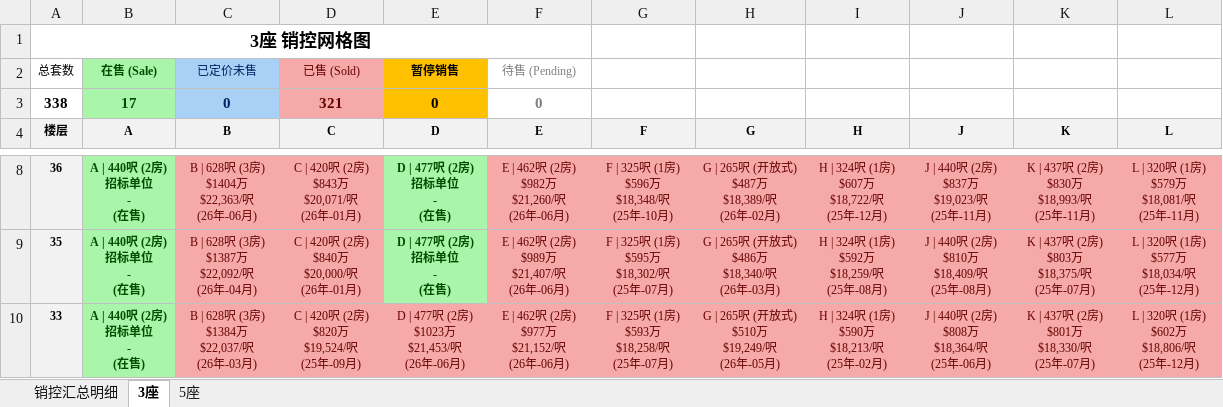
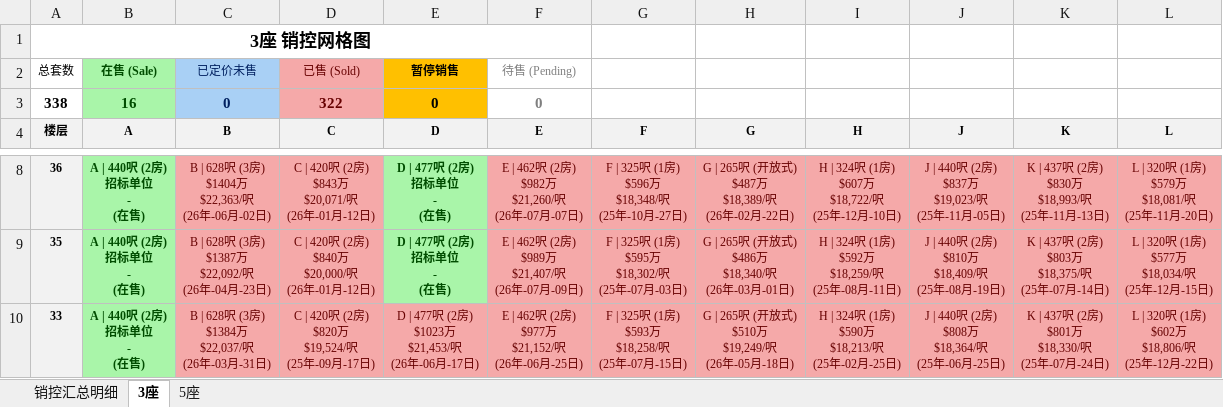
Before and after one commit to neil-studio/hk-properties, an Excel workbook: files/九龙-启德-Double Coast I.xlsx, sheet 3座, drawn as a sheet; only a part is shown, gaps mark what is left out; values as stored, in another font and other column widths than the file's, no borders; ↵ is a line break in a cell; the diff covers the shown part only; the diff names each change by its address in the sheet, - before the commit and + after, or states it on an @@ line.

```diff
--- a/files/九龙-启德-Double Coast I.xlsx (sheet 3座)
+++ b/files/九龙-启德-Double Coast I.xlsx (sheet 3座)
-B3 (A): 17
+B3 (A): 16
-D3 (C): 321
+D3 (C): 322
-C8 (B): B | 628呎 (3房) ↵ $1404万 ↵ $22,363/呎 ↵ (26年-06月)
+C8 (B): B | 628呎 (3房) ↵ $1404万 ↵ $22,363/呎 ↵ (26年-06月-02日)
-D8 (C): C | 420呎 (2房) ↵ $843万 ↵ $20,071/呎 ↵ (26年-01月)
+D8 (C): C | 420呎 (2房) ↵ $843万 ↵ $20,071/呎 ↵ (26年-01月-12日)
-F8 (E): E | 462呎 (2房) ↵ $982万 ↵ $21,260/呎 ↵ (26年-06月)
+F8 (E): E | 462呎 (2房) ↵ $982万 ↵ $21,260/呎 ↵ (26年-07月-07日)
-G8 (F): F | 325呎 (1房) ↵ $596万 ↵ $18,348/呎 ↵ (25年-10月)
+G8 (F): F | 325呎 (1房) ↵ $596万 ↵ $18,348/呎 ↵ (25年-10月-27日)
-H8 (G): G | 265呎 (开放式) ↵ $487万 ↵ $18,389/呎 ↵ (26年-02月)
+H8 (G): G | 265呎 (开放式) ↵ $487万 ↵ $18,389/呎 ↵ (26年-02月-22日)
-I8 (H): H | 324呎 (1房) ↵ $607万 ↵ $18,722/呎 ↵ (25年-12月)
+I8 (H): H | 324呎 (1房) ↵ $607万 ↵ $18,722/呎 ↵ (25年-12月-10日)
-J8 (J): J | 440呎 (2房) ↵ $837万 ↵ $19,023/呎 ↵ (25年-11月)
+J8 (J): J | 440呎 (2房) ↵ $837万 ↵ $19,023/呎 ↵ (25年-11月-05日)
-K8 (K): K | 437呎 (2房) ↵ $830万 ↵ $18,993/呎 ↵ (25年-11月)
+K8 (K): K | 437呎 (2房) ↵ $830万 ↵ $18,993/呎 ↵ (25年-11月-13日)
-L8 (L): L | 320呎 (1房) ↵ $579万 ↵ $18,081/呎 ↵ (25年-11月)
+L8 (L): L | 320呎 (1房) ↵ $579万 ↵ $18,081/呎 ↵ (25年-11月-20日)
-C9 (B): B | 628呎 (3房) ↵ $1387万 ↵ $22,092/呎 ↵ (26年-04月)
+C9 (B): B | 628呎 (3房) ↵ $1387万 ↵ $22,092/呎 ↵ (26年-04月-23日)
-D9 (C): C | 420呎 (2房) ↵ $840万 ↵ $20,000/呎 ↵ (26年-01月)
+D9 (C): C | 420呎 (2房) ↵ $840万 ↵ $20,000/呎 ↵ (26年-01月-12日)
-F9 (E): E | 462呎 (2房) ↵ $989万 ↵ $21,407/呎 ↵ (26年-06月)
+F9 (E): E | 462呎 (2房) ↵ $989万 ↵ $21,407/呎 ↵ (26年-07月-09日)
-G9 (F): F | 325呎 (1房) ↵ $595万 ↵ $18,302/呎 ↵ (25年-07月)
+G9 (F): F | 325呎 (1房) ↵ $595万 ↵ $18,302/呎 ↵ (25年-07月-03日)
-H9 (G): G | 265呎 (开放式) ↵ $486万 ↵ $18,340/呎 ↵ (26年-03月)
+H9 (G): G | 265呎 (开放式) ↵ $486万 ↵ $18,340/呎 ↵ (26年-03月-01日)
-I9 (H): H | 324呎 (1房) ↵ $592万 ↵ $18,259/呎 ↵ (25年-08月)
+I9 (H): H | 324呎 (1房) ↵ $592万 ↵ $18,259/呎 ↵ (25年-08月-11日)
-J9 (J): J | 440呎 (2房) ↵ $810万 ↵ $18,409/呎 ↵ (25年-08月)
+J9 (J): J | 440呎 (2房) ↵ $810万 ↵ $18,409/呎 ↵ (25年-08月-19日)
-K9 (K): K | 437呎 (2房) ↵ $803万 ↵ $18,375/呎 ↵ (25年-07月)
+K9 (K): K | 437呎 (2房) ↵ $803万 ↵ $18,375/呎 ↵ (25年-07月-14日)
-L9 (L): L | 320呎 (1房) ↵ $577万 ↵ $18,034/呎 ↵ (25年-12月)
+L9 (L): L | 320呎 (1房) ↵ $577万 ↵ $18,034/呎 ↵ (25年-12月-15日)
-C10 (B): B | 628呎 (3房) ↵ $1384万 ↵ $22,037/呎 ↵ (26年-03月)
+C10 (B): B | 628呎 (3房) ↵ $1384万 ↵ $22,037/呎 ↵ (26年-03月-31日)
-D10 (C): C | 420呎 (2房) ↵ $820万 ↵ $19,524/呎 ↵ (25年-09月)
+D10 (C): C | 420呎 (2房) ↵ $820万 ↵ $19,524/呎 ↵ (25年-09月-17日)
-E10 (D): D | 477呎 (2房) ↵ $1023万 ↵ $21,453/呎 ↵ (26年-06月)
+E10 (D): D | 477呎 (2房) ↵ $1023万 ↵ $21,453/呎 ↵ (26年-06月-17日)
-F10 (E): E | 462呎 (2房) ↵ $977万 ↵ $21,152/呎 ↵ (26年-06月)
+F10 (E): E | 462呎 (2房) ↵ $977万 ↵ $21,152/呎 ↵ (26年-06月-25日)
-G10 (F): F | 325呎 (1房) ↵ $593万 ↵ $18,258/呎 ↵ (25年-07月)
+G10 (F): F | 325呎 (1房) ↵ $593万 ↵ $18,258/呎 ↵ (25年-07月-15日)
-H10 (G): G | 265呎 (开放式) ↵ $510万 ↵ $19,249/呎 ↵ (26年-05月)
+H10 (G): G | 265呎 (开放式) ↵ $510万 ↵ $19,249/呎 ↵ (26年-05月-18日)
-I10 (H): H | 324呎 (1房) ↵ $590万 ↵ $18,213/呎 ↵ (25年-02月)
+I10 (H): H | 324呎 (1房) ↵ $590万 ↵ $18,213/呎 ↵ (25年-02月-25日)
-J10 (J): J | 440呎 (2房) ↵ $808万 ↵ $18,364/呎 ↵ (25年-06月)
+J10 (J): J | 440呎 (2房) ↵ $808万 ↵ $18,364/呎 ↵ (25年-06月-25日)
-K10 (K): K | 437呎 (2房) ↵ $801万 ↵ $18,330/呎 ↵ (25年-07月)
+K10 (K): K | 437呎 (2房) ↵ $801万 ↵ $18,330/呎 ↵ (25年-07月-24日)
-L10 (L): L | 320呎 (1房) ↵ $602万 ↵ $18,806/呎 ↵ (25年-12月)
+L10 (L): L | 320呎 (1房) ↵ $602万 ↵ $18,806/呎 ↵ (25年-12月-22日)
```
Also changed, not shown: 294 edited cells and cell formats elsewhere in this sheet, sheet 销控汇总明细, sheet 5座, 1 other file.
